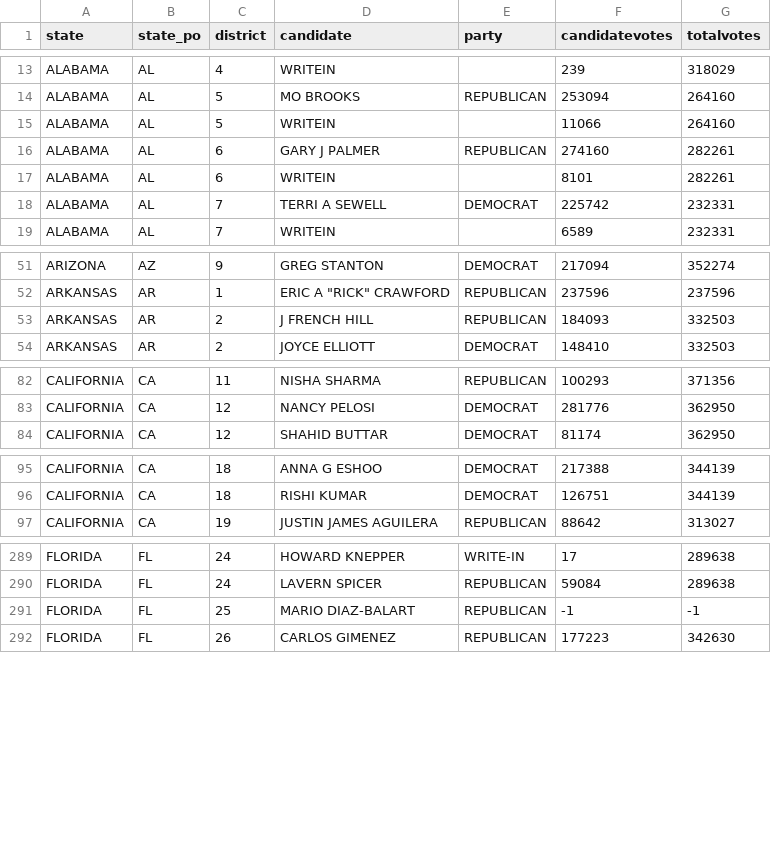
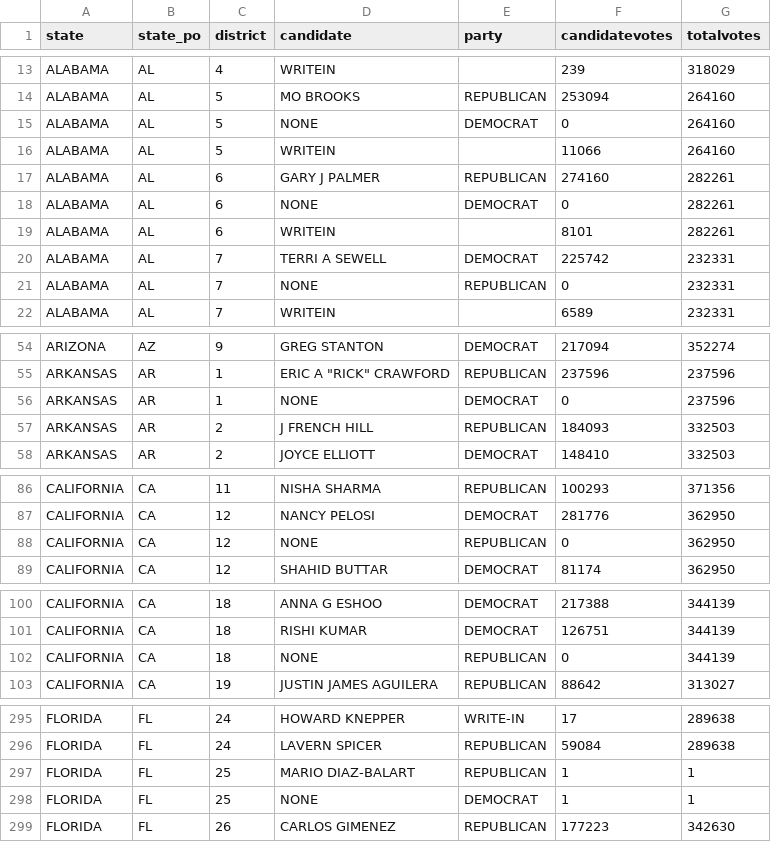
Before and after one commit to Have-I-Been-Gerrymandered/algo, a CSV file: 2020HouseData.csv, drawn as a sheet; only a part is shown, gaps mark what is left out.

```diff
--- a/2020HouseData.csv
+++ b/2020HouseData.csv
@@ -14,6 +14,9 @@ ALABAMA,AL,4,WRITEIN,,239,318029
 ALABAMA,AL,5,MO BROOKS,REPUBLICAN,253094,264160
+ALABAMA,AL,5,NONE,DEMOCRAT,0,264160
 ALABAMA,AL,5,WRITEIN,,11066,264160
 ALABAMA,AL,6,GARY J PALMER,REPUBLICAN,274160,282261
+ALABAMA,AL,6,NONE,DEMOCRAT,0,282261
 ALABAMA,AL,6,WRITEIN,,8101,282261
 ALABAMA,AL,7,TERRI A SEWELL,DEMOCRAT,225742,232331
+ALABAMA,AL,7,NONE,REPUBLICAN,0,232331
 ALABAMA,AL,7,WRITEIN,,6589,232331
@@ -52,2 +55,3 @@ ARIZONA,AZ,9,GREG STANTON,DEMOCRAT,217094,352274
 ARKANSAS,AR,1,"ERIC A ""RICK"" CRAWFORD",REPUBLICAN,237596,237596
+ARKANSAS,AR,1,NONE,DEMOCRAT,0,237596
 ARKANSAS,AR,2,J FRENCH HILL,REPUBLICAN,184093,332503
@@ -83,2 +87,3 @@ CALIFORNIA,CA,11,NISHA SHARMA,REPUBLICAN,100293,371356
 CALIFORNIA,CA,12,NANCY PELOSI,DEMOCRAT,281776,362950
+CALIFORNIA,CA,12,NONE,REPUBLICAN,0,362950
 CALIFORNIA,CA,12,SHAHID BUTTAR,DEMOCRAT,81174,362950
@@ -96,2 +101,3 @@ CALIFORNIA,CA,18,ANNA G ESHOO,DEMOCRAT,217388,344139
 CALIFORNIA,CA,18,RISHI KUMAR,DEMOCRAT,126751,344139
+CALIFORNIA,CA,18,NONE,REPUBLICAN,0,344139
 CALIFORNIA,CA,19,JUSTIN JAMES AGUILERA,REPUBLICAN,88642,313027
@@ -290,3 +296,4 @@ FLORIDA,FL,24,HOWARD KNEPPER,WRITE-IN,17,289638
 FLORIDA,FL,24,LAVERN SPICER,REPUBLICAN,59084,289638
-FLORIDA,FL,25,MARIO DIAZ-BALART,REPUBLICAN,-1,-1
+FLORIDA,FL,25,MARIO DIAZ-BALART,REPUBLICAN,1,1
+FLORIDA,FL,25,NONE,DEMOCRAT,1,1
 FLORIDA,FL,26,CARLOS GIMENEZ,REPUBLICAN,177223,342630
```
Also changed, not shown: 2 other files.
